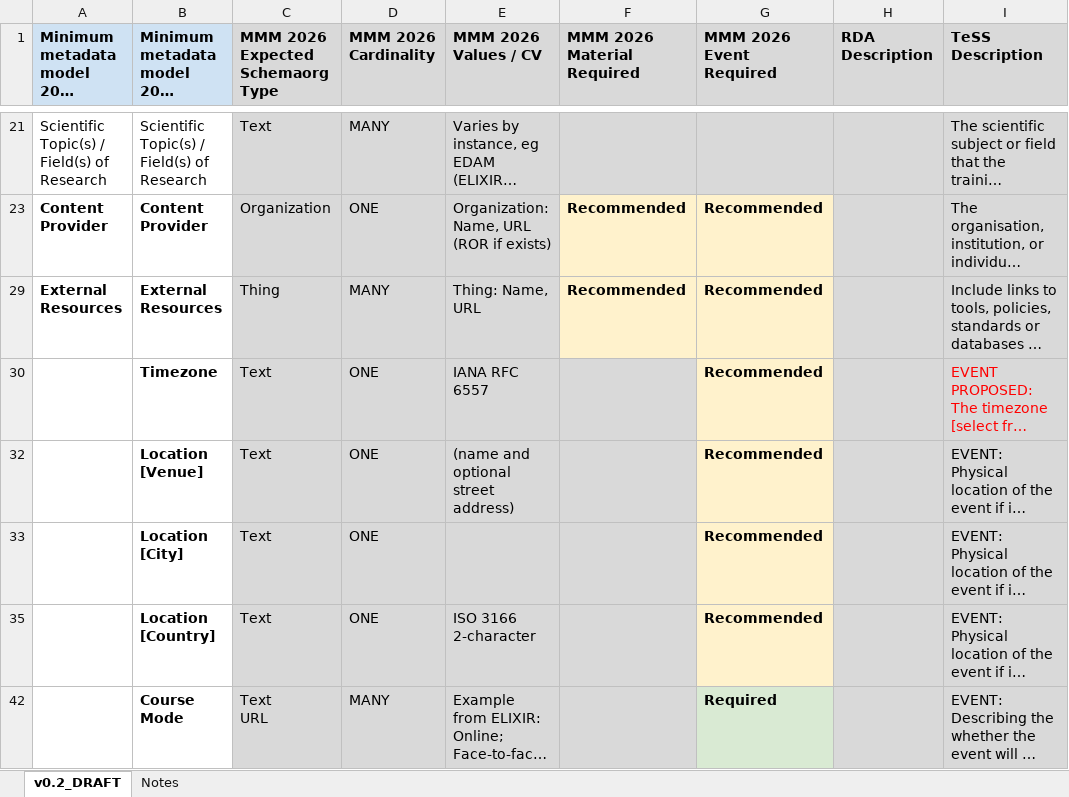
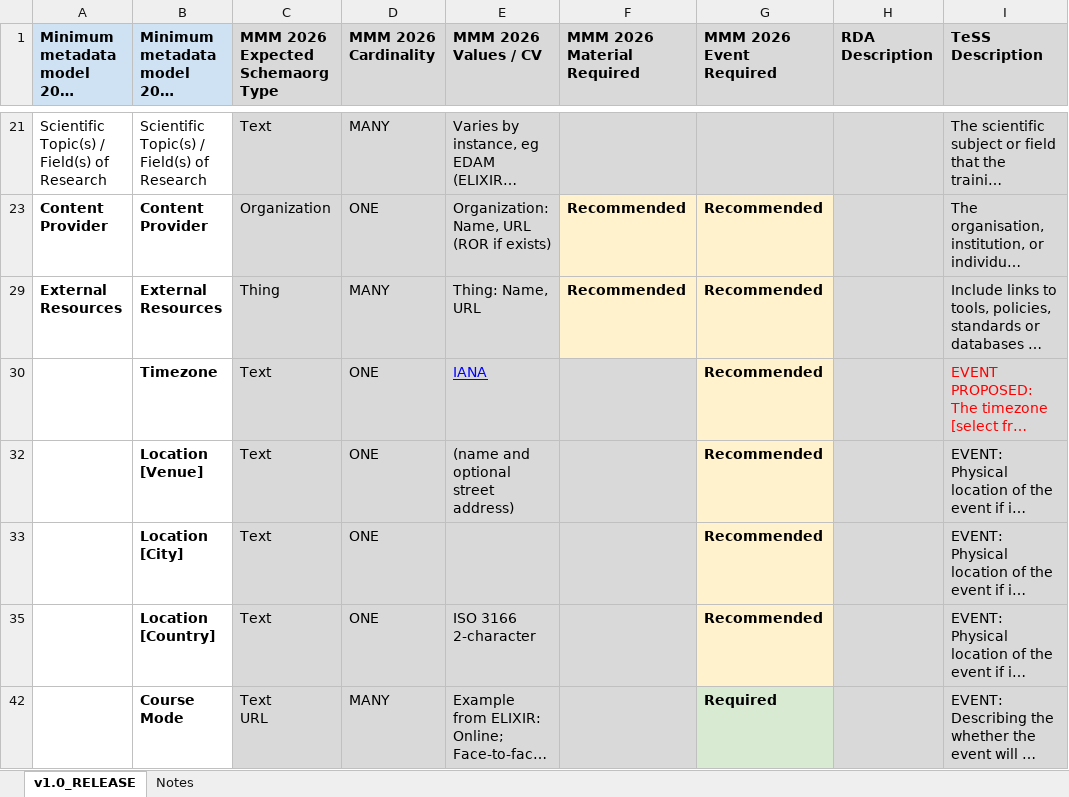
Before and after one commit to ElixirTeSS/TeSSHub-metadata-model, an Excel workbook: models/minimum-metadata-model.xlsx, sheet v1.0_RELEASE, drawn as a sheet; only a part is shown, gaps mark what is left out; long unchanged cells end in …; values as stored, in another font and other column widths than the file's, no borders; charts and pictures not drawn; the diff names each change by its address in the sheet, - before the commit and + after, or states it on an @@ line.

Commit message:
Correct timezone description of IANA database

```diff
--- a/models/minimum-metadata-model.xlsx (sheet v1.0_RELEASE)
+++ b/models/minimum-metadata-model.xlsx (sheet v1.0_RELEASE)
-sheet tab: v0.2_DRAFT
+sheet tab: v1.0_RELEASE
-E30 (MMM 2026 Values / CV): IANA RFC 6557
+E30 (MMM 2026 Values / CV): IANA
@@ E30 underline: off → on, text colour: black → #0000FF @@
```
Also changed, not shown: models/all-to-all-mapping.xlsx, 2 other files.
